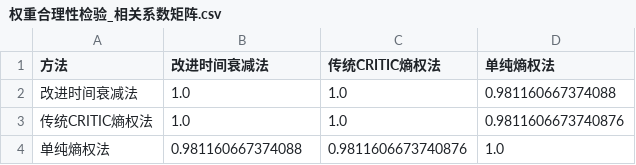
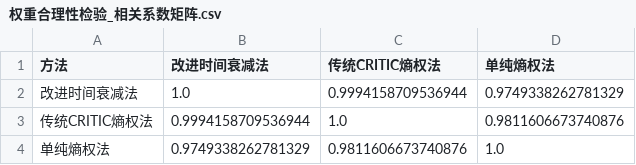
Before and after one commit to Alanine-gH/StatisticalModeling_2026, a CSV file: question_1/output/results/权重合理性检验_相关系数矩阵.csv, drawn as a sheet.

```diff
--- a/question_1/output/results/权重合理性检验_相关系数矩阵.csv
+++ b/question_1/output/results/权重合理性检验_相关系数矩阵.csv
@@ -1,4 +1,4 @@
 方法,改进时间衰减法,传统CRITIC熵权法,单纯熵权法
-改进时间衰减法,1.0,1.0,0.981160667374088
-传统CRITIC熵权法,1.0,1.0,0.9811606673740876
-单纯熵权法,0.981160667374088,0.9811606673740876,1.0
+改进时间衰减法,1.0,0.9994158709536944,0.9749338262781329
+传统CRITIC熵权法,0.9994158709536944,1.0,0.9811606673740876
+单纯熵权法,0.9749338262781329,0.9811606673740876,1.0
```
Also changed, not shown: question_1/output/results/双年度省份综合发展指数_地图制图用.csv, question_1/output/results/双系统指标权重对比表.csv, 19 other files.
